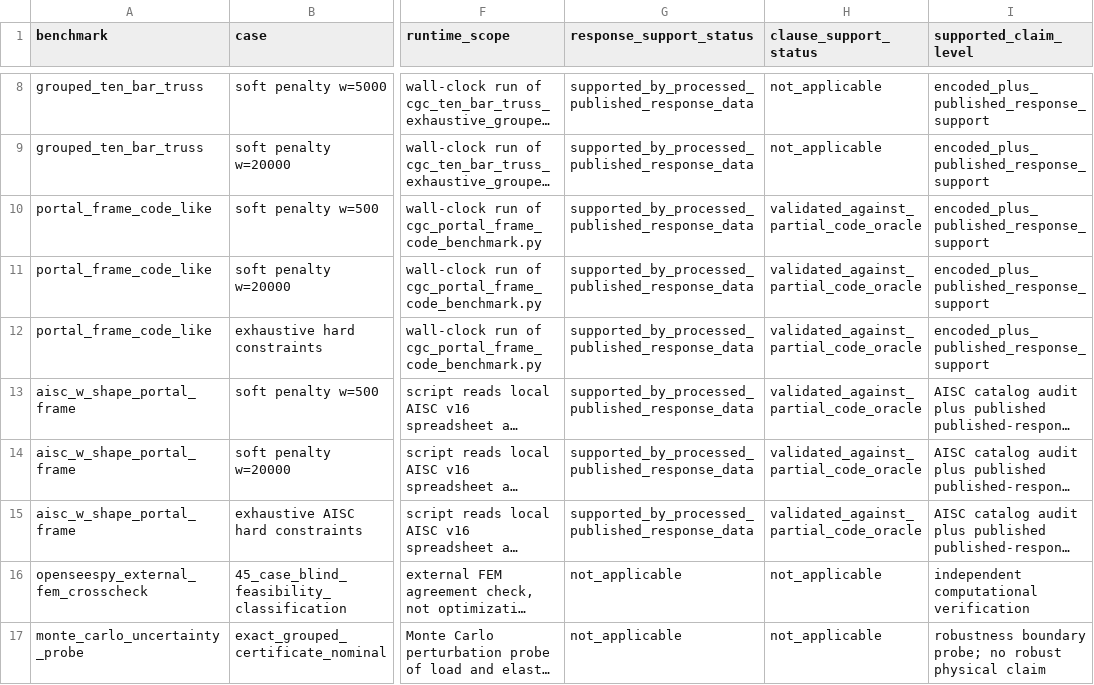
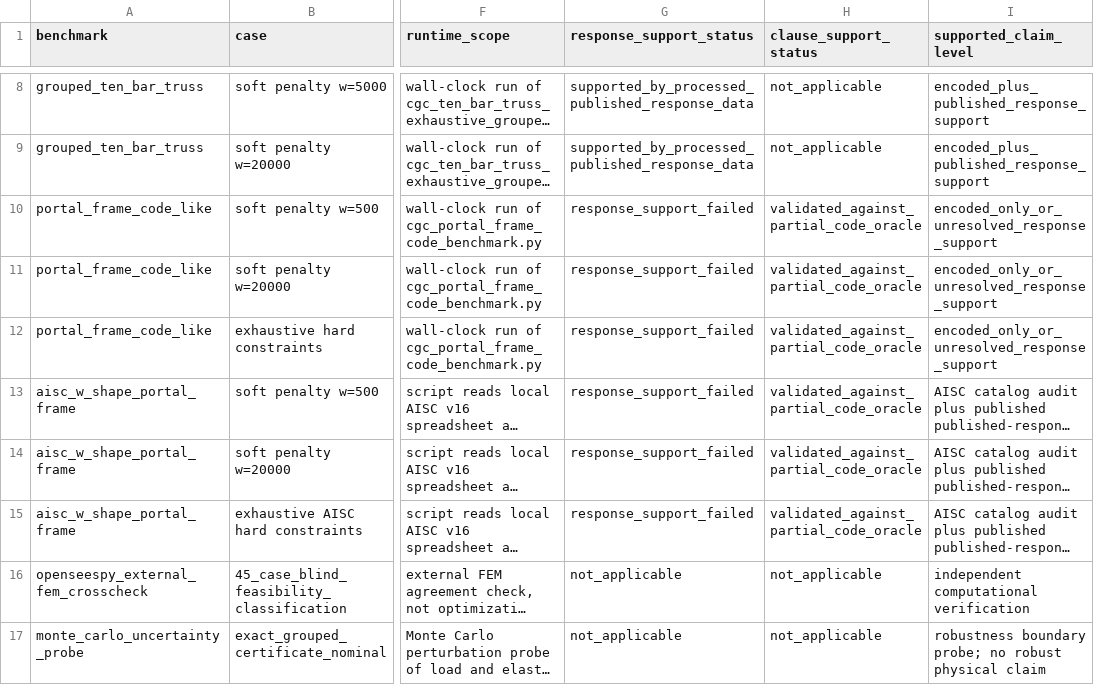
Before and after one commit to gabrielmontufar/article-114-optimization-and-engineering-claim-admissibility, a CSV file: cgc_claim_risk_benchmark.csv, drawn as a sheet; only a part is shown, gaps mark what is left out; long unchanged cells end in …; the diff names each change by its address in the sheet, - before the commit and + after, or states it on an @@ line.

```diff
--- a/cgc_claim_risk_benchmark.csv
+++ b/cgc_claim_risk_benchmark.csv
-G10:G15 (response_support_status): supported_by_processed_published_response_data
+G10:G15 (response_support_status): response_support_failed
-I10:I12 (supported_claim_level): encoded_plus_published_response_support
+I10:I12 (supported_claim_level): encoded_only_or_unresolved_response_support
```
Also changed, not shown: cgc_benchmark_reporting_summary.csv, cgc_extended_claim_risk_benchmark.csv, 35 other files.
